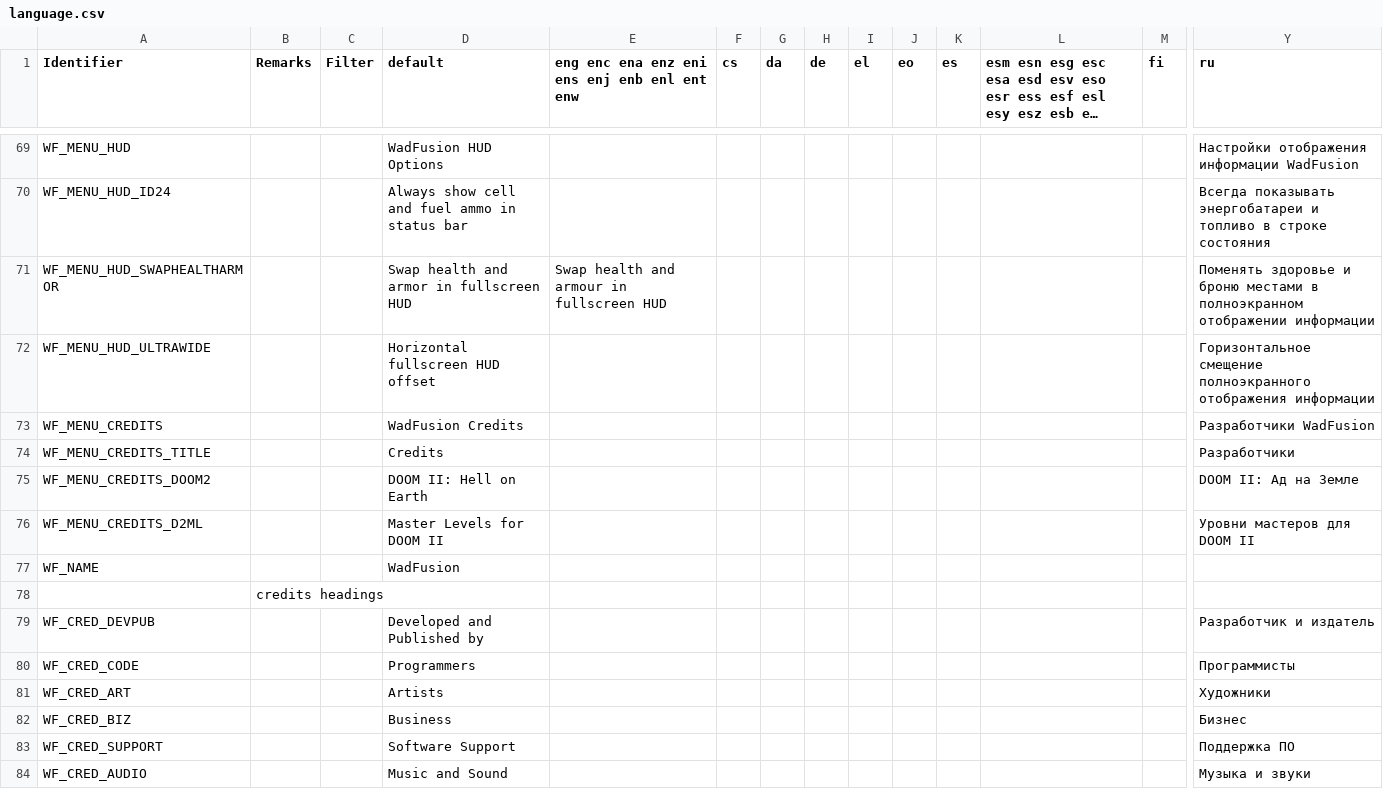
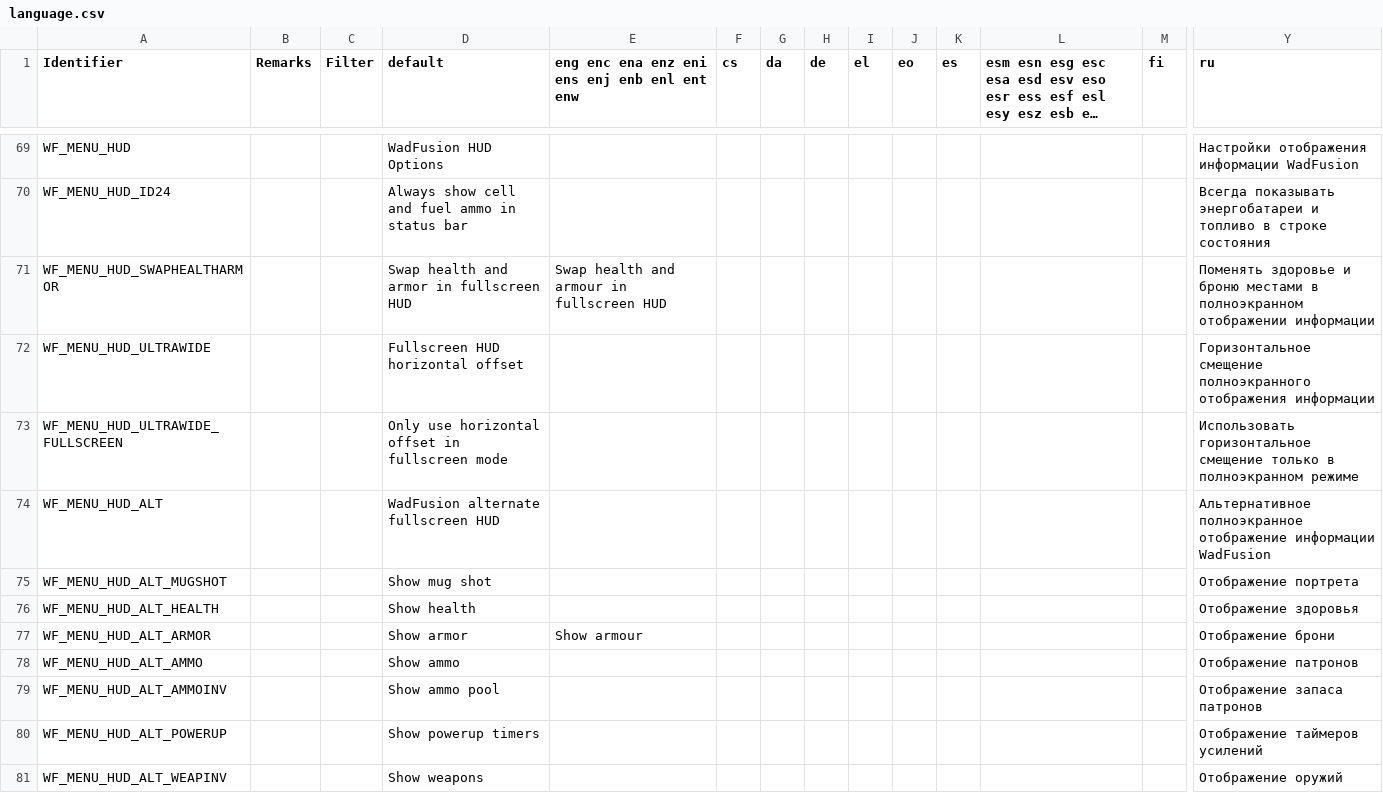
Before and after one commit to Owlet7/wadfusion, a CSV file: res/language.csv, drawn as a sheet; only a part is shown, gaps mark what is left out; the shorter side is filled out with more unchanged rows; long unchanged cells end in …; rows hold the shown columns only; the diff covers the shown part only; the diff names each change by its address in the sheet, - before the commit and + after, or states it on an @@ line.

Commit message:
Added optional alternate fullscreen HUD
Added option to only apply the fullscreen HUD horizontal offset in fullscreen.
Fixed keys not being affected by the fullscreen HUD horizontal offset option.

```diff
--- a/res/language.csv
+++ b/res/language.csv
-D72 (default): Horizontal fullscreen HUD offset
+D72 (default): Fullscreen HUD horizontal offset
+row 73: WF_MENU_HUD_ULTRAWIDE_FULLSCREEN |  |  | Only use horizontal offset in fullscreen mode |  |  |  |  |  |  |  |  |  | Использовать горизонтальное смещение только в полноэкранном режиме
+row 74: WF_MENU_HUD_ALT |  |  | WadFusion alternate fullscreen HUD |  |  |  |  |  |  |  |  |  | Альтернативное полноэкранное отображение информации WadFusion
+row 75: WF_MENU_HUD_ALT_MUGSHOT |  |  | Show mug shot |  |  |  |  |  |  |  |  |  | Отображение портрета
+row 76: WF_MENU_HUD_ALT_HEALTH |  |  | Show health |  |  |  |  |  |  |  |  |  | Отображение здоровья
+row 77: WF_MENU_HUD_ALT_ARMOR |  |  | Show armor | Show armour |  |  |  |  |  |  |  |  | Отображение брони
+row 78: WF_MENU_HUD_ALT_AMMO |  |  | Show ammo |  |  |  |  |  |  |  |  |  | Отображение патронов
+row 79: WF_MENU_HUD_ALT_AMMOINV |  |  | Show ammo pool |  |  |  |  |  |  |  |  |  | Отображение запаса патронов
+row 80: WF_MENU_HUD_ALT_POWERUP |  |  | Show powerup timers |  |  |  |  |  |  |  |  |  | Отображение таймеров усилений
+row 81: WF_MENU_HUD_ALT_WEAPINV |  |  | Show weapons |  |  |  |  |  |  |  |  |  | Отображение оружий
```
Also changed, not shown: 23 added rows elsewhere in this file, 6 other files.
